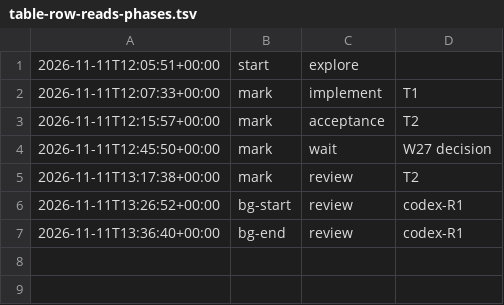
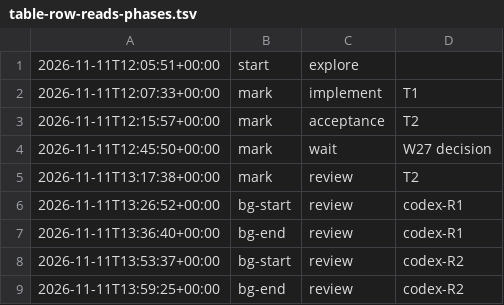
Before and after one commit to jesuslpm/Krummi, a TSV file: odd/tasks/table-row-reads-phases.tsv, drawn as a sheet.

Commit message:
docs(reviews): record the approval of the row reads code review

```diff
--- a/odd/tasks/table-row-reads-phases.tsv
+++ b/odd/tasks/table-row-reads-phases.tsv
@@ -7 +7,3 @@
 2026-11-11T13:36:40+00:00	bg-end	review	codex-R1
+2026-11-11T13:53:37+00:00	bg-start	review	codex-R2
+2026-11-11T13:59:25+00:00	bg-end	review	codex-R2
```
Also changed, not shown: 3 other files.
